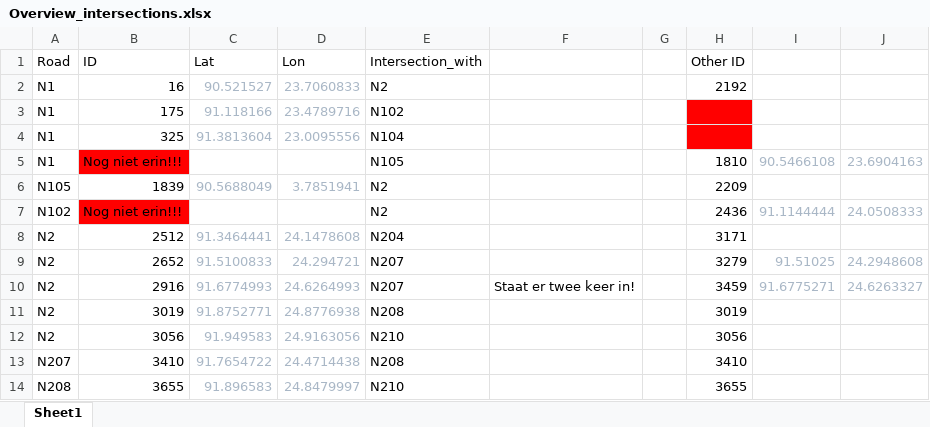
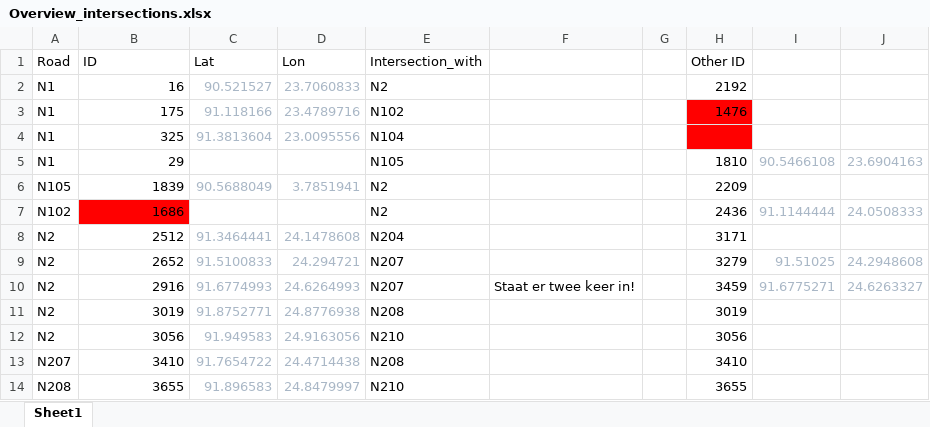
Before and after one commit to matthijsvandew/EMAworkbench, an Excel workbook: assignment_3/EPA1352-G13-A3/data/Overview_intersections.xlsx, sheet Sheet1, drawn as a sheet; values as stored, in another font and other column widths than the file's, no borders; the diff names each change by its address in the sheet, - before the commit and + after, or states it on an @@ line.

Commit message:
Update Overview_intersections.xlsx

```diff
--- a/assignment_3/EPA1352-G13-A3/data/Overview_intersections.xlsx (sheet Sheet1)
+++ b/assignment_3/EPA1352-G13-A3/data/Overview_intersections.xlsx (sheet Sheet1)
-H3 (Other ID): (empty)
+H3 (Other ID): 1476
-B5 (ID): Nog niet erin!!!
+B5 (ID): 29
-B5 fill: #FF0000
+B5 fill: none
-B7 (ID): Nog niet erin!!!
+B7 (ID): 1686
```
